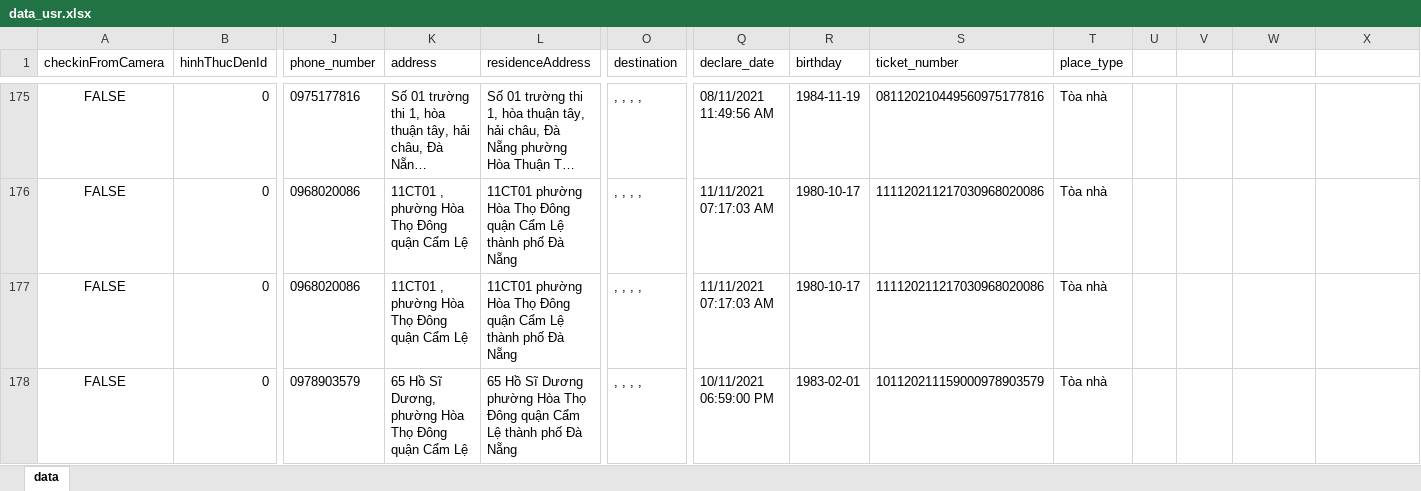
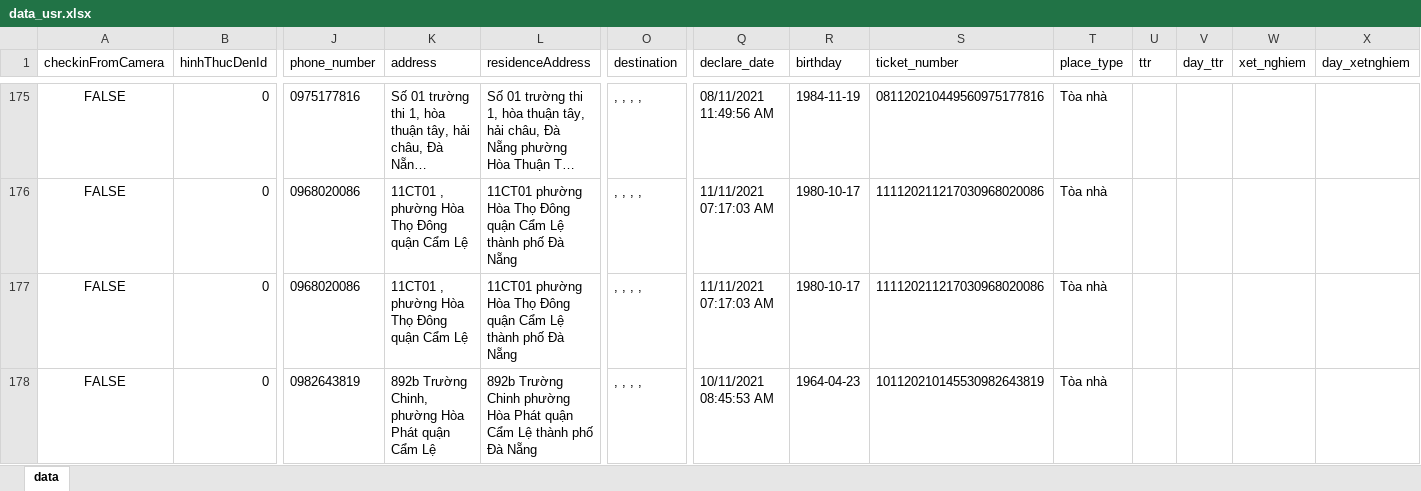
Before and after one commit to thienpn1/qrcode, an Excel workbook: data_usr.xlsx, sheet data, drawn as a sheet; only a part is shown, gaps mark what is left out; the shorter side is filled out with more unchanged rows; long unchanged cells end in …; values as stored, in another font and other column widths than the file's, no borders; rows hold the shown columns only; the diff covers the shown part only; the diff names each change by its address in the sheet, - before the commit and + after, or states it on an @@ line.

```diff
--- a/data_usr.xlsx (sheet data)
+++ b/data_usr.xlsx (sheet data)
-U1: (empty)
+U1: ttr
-V1: (empty)
+V1: day_ttr
-W1: (empty)
+W1: xet_nghiem
-X1: (empty)
+X1: day_xetnghiem
-row 178: FALSE | 0 | 0978903579 | 65 Hồ Sĩ Dương, phường Hòa Thọ Đông quận Cẩm Lệ | 65 Hồ Sĩ Dương phường Hòa Thọ Đông quận Cẩm Lệ thành phố Đà Nẵng | , , , , | 10/11/2021 06:59:00 PM | 1983-02-01 | 101120211159000978903579 | Tòa nhà
```
Also changed, not shown: 6 removed rows, 10 edited cells and cell formats elsewhere in this sheet, log/16_11_2021.xlsx, 2 other files.
